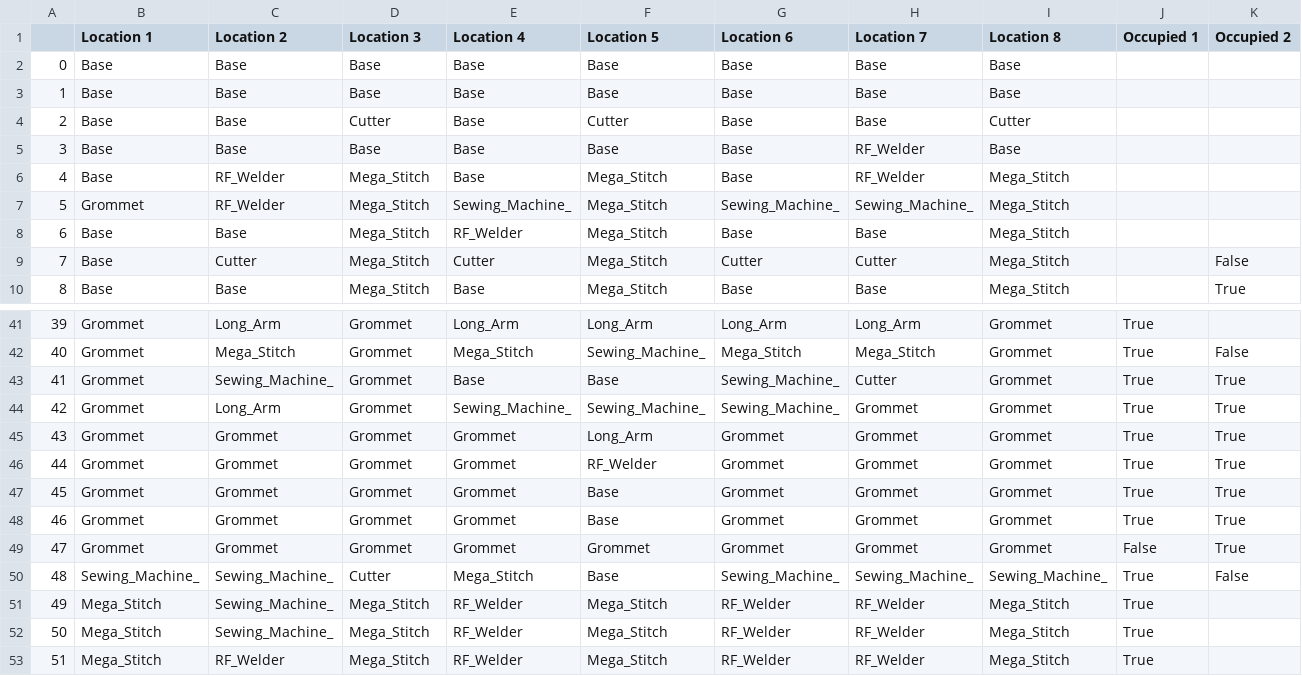
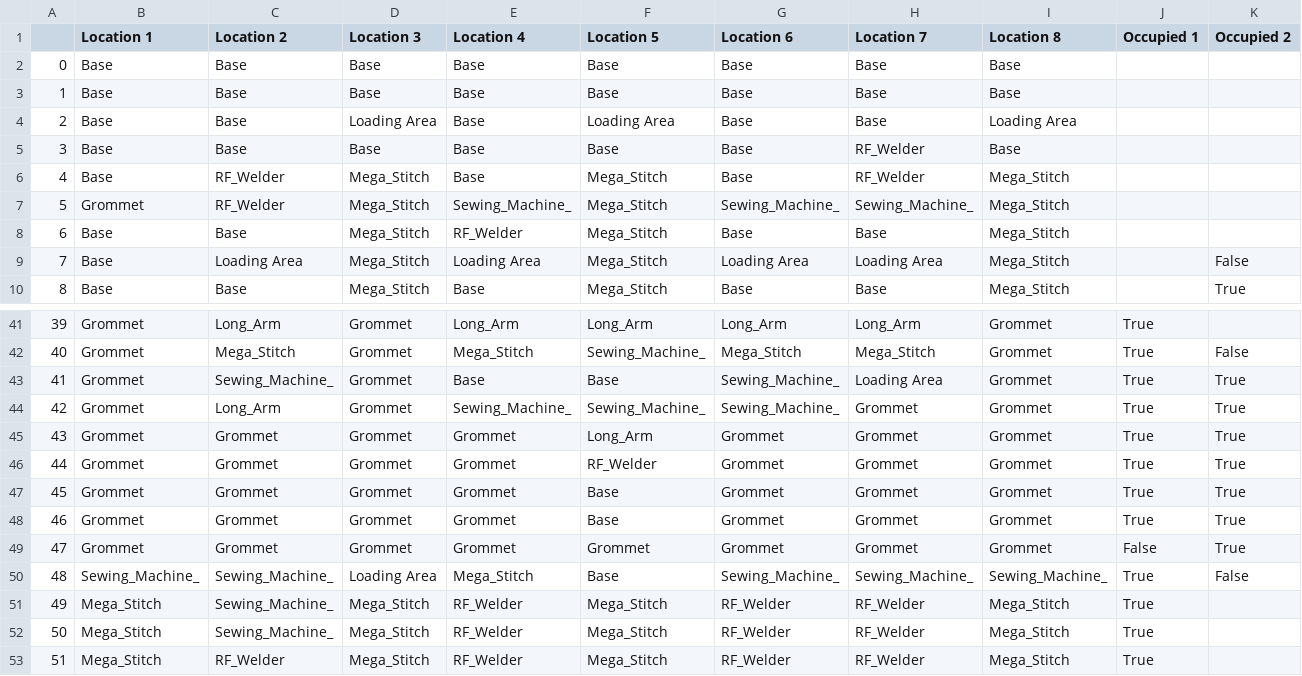
Before and after one commit to Chukwuemeka-Ike/multiRobotPlanner, a CSV file: Topological/Plans/neatDemo8Bots2Jobs1.csv, drawn as a sheet; only a part is shown, gaps mark what is left out; the diff names each change by its address in the sheet, - before the commit and + after, or states it on an @@ line.

```diff
--- a/Topological/Plans/neatDemo8Bots2Jobs1.csv
+++ b/Topological/Plans/neatDemo8Bots2Jobs1.csv
-D4 (Location 3): Cutter
+D4 (Location 3): Loading Area
-F4 (Location 5): Cutter
+F4 (Location 5): Loading Area
-I4 (Location 8): Cutter
+I4 (Location 8): Loading Area
-C9 (Location 2): Cutter
+C9 (Location 2): Loading Area
-E9 (Location 4): Cutter
+E9 (Location 4): Loading Area
-G9 (Location 6): Cutter
+G9 (Location 6): Loading Area
-H9 (Location 7): Cutter
+H9 (Location 7): Loading Area
-H43 (Location 7): Cutter
+H43 (Location 7): Loading Area
-D50 (Location 3): Cutter
+D50 (Location 3): Loading Area
```
Also changed, not shown: Topological/Plans/neatDemo10Bots.csv, 15 other files.
